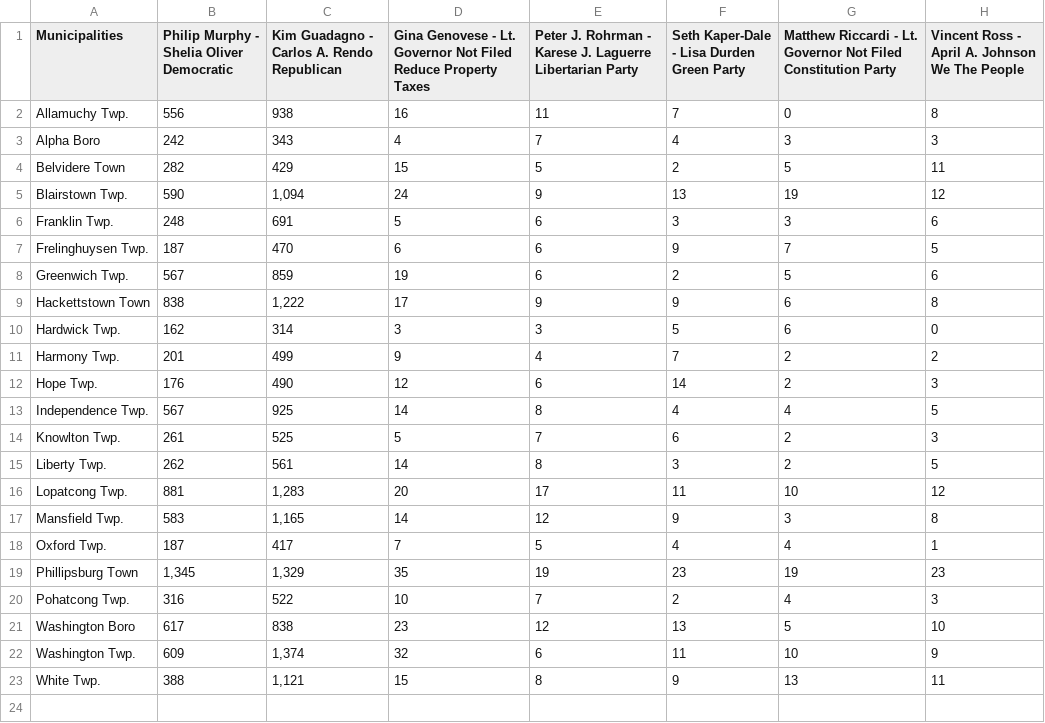
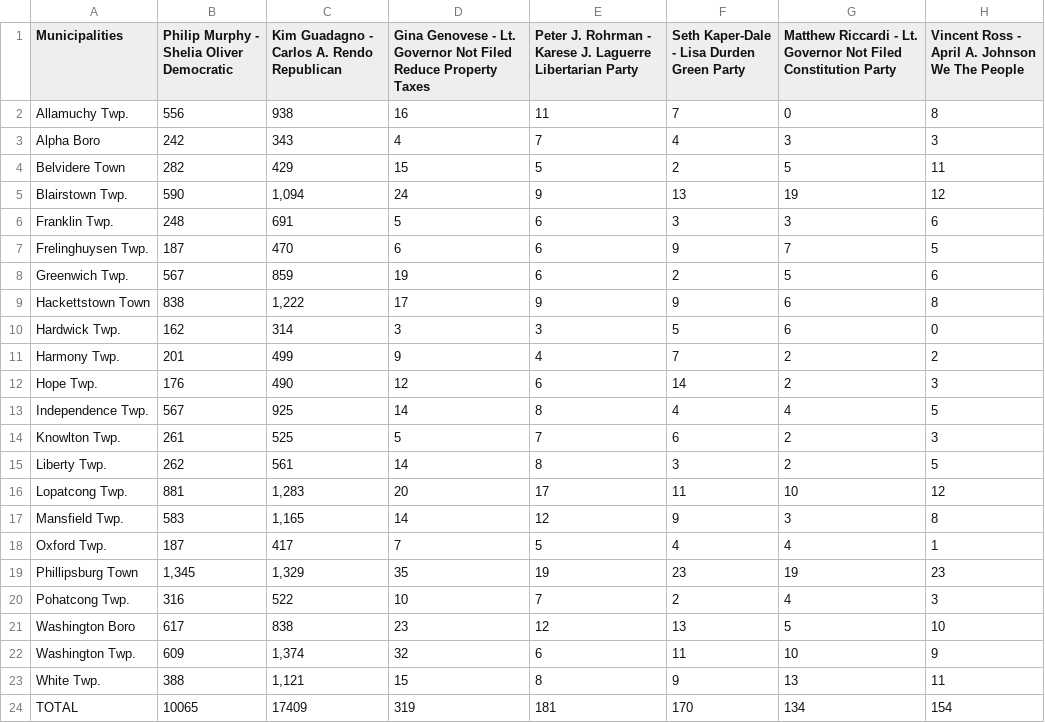
Before and after one commit to openelections/openelections-sources-nj, a CSV file: 2017/csv/tabula-2017-general-election-results-governor-warren.csv, drawn as a sheet.

```diff
--- a/2017/csv/tabula-2017-general-election-results-governor-warren.csv
+++ b/2017/csv/tabula-2017-general-election-results-governor-warren.csv
@@ -30 +30,2 @@ Washington Twp.,609,"1,374",32,6,11,10,9
 White Twp.,388,"1,121",15,8,9,13,11
+TOTAL,10065,17409,319,181,170,134,154
```
Also changed, not shown: 2017/csv/tabula-2017-general-election-results-gen-assembly-state-senate-district-27.csv, 2017/csv/tabula-2017-general-election-results-gen-assembly-state-senate-district-39.csv, 1 other file.
